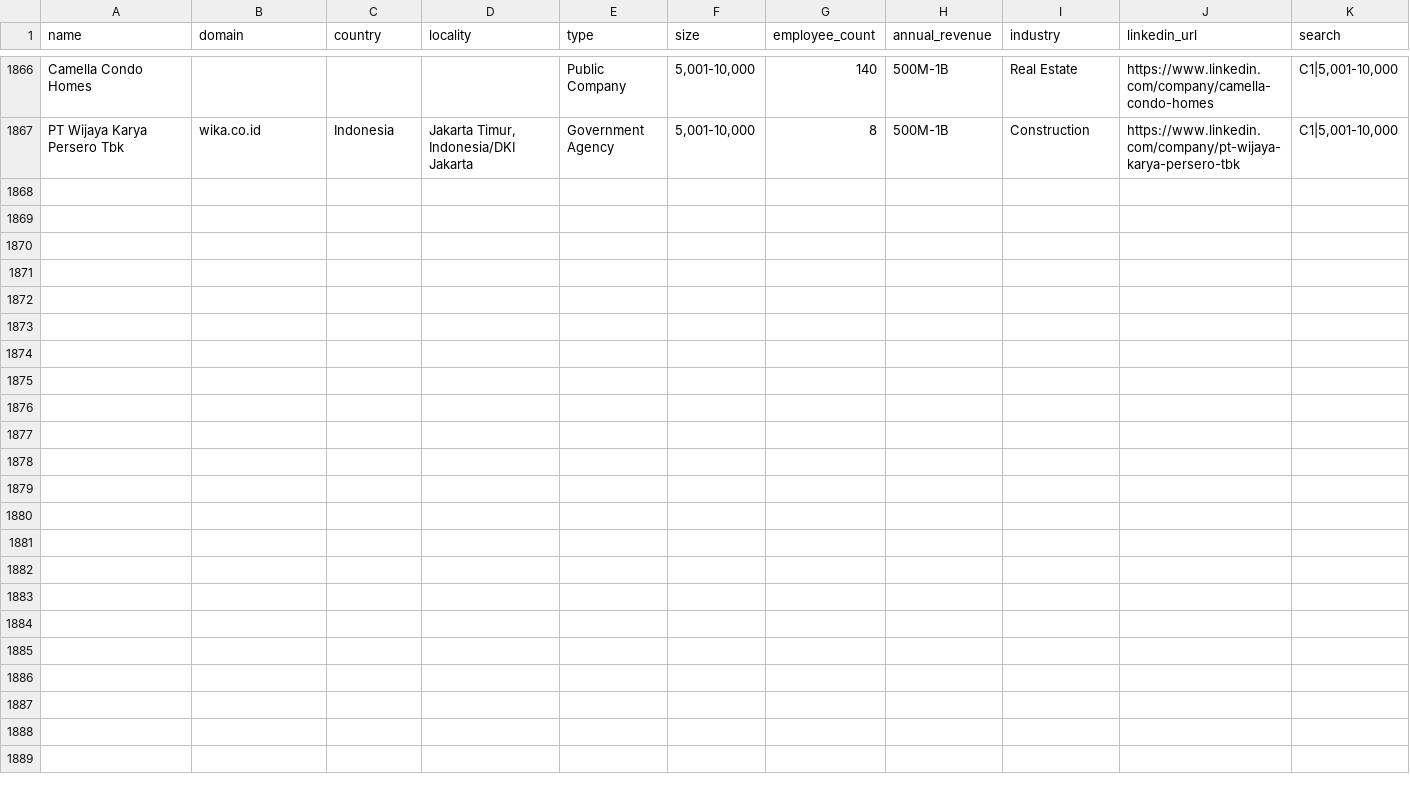
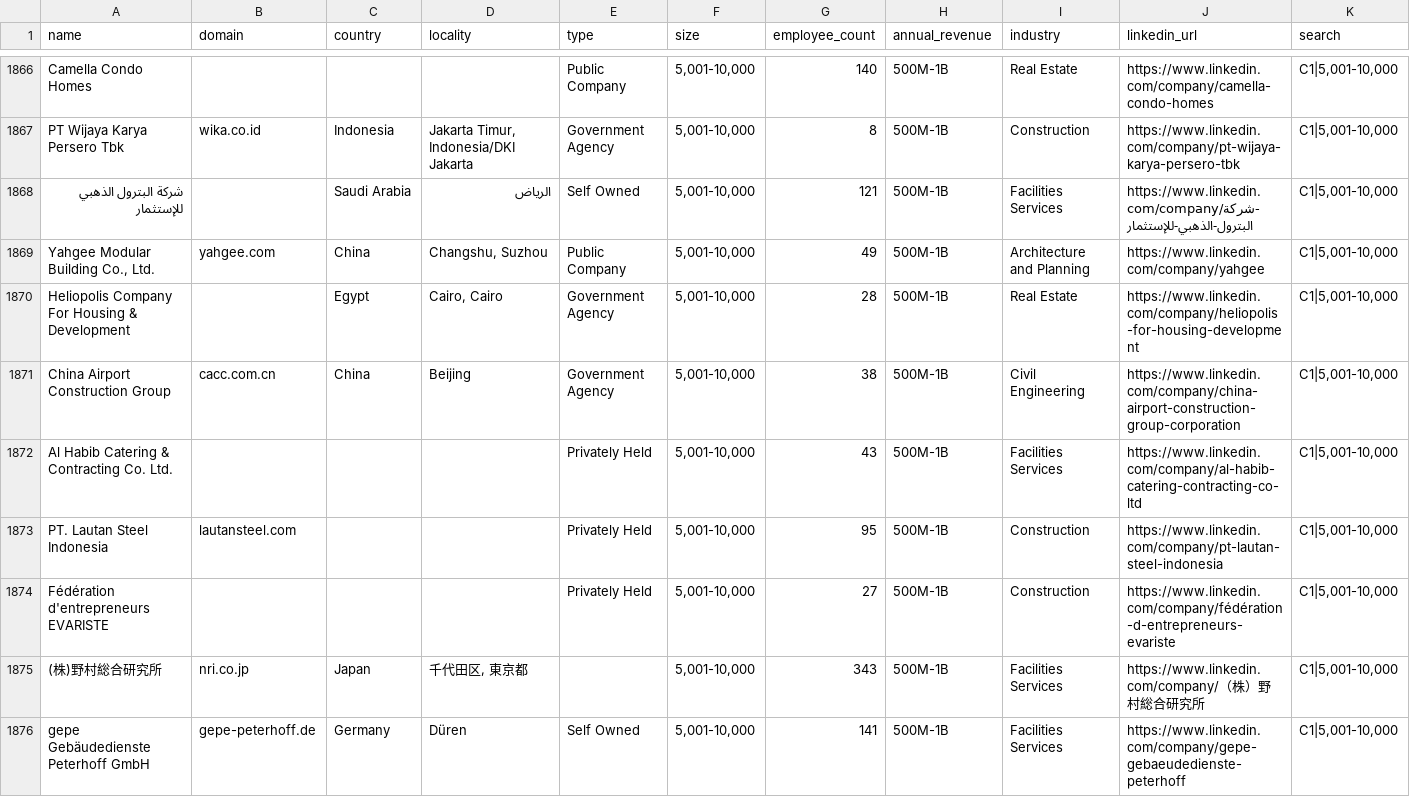
Before and after one commit to rahulgopalan42/rg42, a TSV file: wave15/clay_slice_construction_realestate.tsv, drawn as a sheet; only a part is shown, gaps mark what is left out; the diff covers the shown part only.

```diff
--- a/wave15/clay_slice_construction_realestate.tsv
+++ b/wave15/clay_slice_construction_realestate.tsv
@@ -1867 +1867,10 @@ Camella Condo Homes				Public Company	5,001-10,000	140	500M-1B	Real Estate	https
 PT Wijaya Karya Persero Tbk	wika.co.id	Indonesia	Jakarta Timur, Indonesia/DKI Jakarta	Government Agency	5,001-10,000	8	500M-1B	Construction	https://www.linkedin.com/company/pt-wijaya-karya-persero-tbk	C1|5,001-10,000
+شركة البترول الذهبي للإستثمار		Saudi Arabia	الرياض	Self Owned	5,001-10,000	121	500M-1B	Facilities Services	https://www.linkedin.com/company/شركة-البترول-الذهبي-للإستثمار	C1|5,001-10,000
+Yahgee Modular Building Co., Ltd.	yahgee.com	China	Changshu, Suzhou	Public Company	5,001-10,000	49	500M-1B	Architecture and Planning	https://www.linkedin.com/company/yahgee	C1|5,001-10,000
+Heliopolis Company For Housing & Development		Egypt	Cairo, Cairo	Government Agency	5,001-10,000	28	500M-1B	Real Estate	https://www.linkedin.com/company/heliopolis-for-housing-development	C1|5,001-10,000
+China Airport Construction Group	cacc.com.cn	China	Beijing	Government Agency	5,001-10,000	38	500M-1B	Civil Engineering	https://www.linkedin.com/company/china-airport-construction-group-corporation	C1|5,001-10,000
+Al Habib Catering & Contracting Co. Ltd.				Privately Held	5,001-10,000	43	500M-1B	Facilities Services	https://www.linkedin.com/company/al-habib-catering-contracting-co-ltd	C1|5,001-10,000
+PT. Lautan Steel Indonesia	lautansteel.com			Privately Held	5,001-10,000	95	500M-1B	Construction	https://www.linkedin.com/company/pt-lautan-steel-indonesia	C1|5,001-10,000
+Fédération d'entrepreneurs EVARISTE				Privately Held	5,001-10,000	27	500M-1B	Construction	https://www.linkedin.com/company/fédération-d-entrepreneurs-evariste	C1|5,001-10,000
+(株)野村総合研究所	nri.co.jp	Japan	千代田区, 東京都		5,001-10,000	343	500M-1B	Facilities Services	https://www.linkedin.com/company/（株）野村総合研究所	C1|5,001-10,000
+gepe Gebäudedienste Peterhoff GmbH	gepe-peterhoff.de	Germany	Düren	Self Owned	5,001-10,000	141	500M-1B	Facilities Services	https://www.linkedin.com/company/gepe-gebaeudedienste-peterhoff	C1|5,001-10,000
```
Also changed, not shown: 9 added rows elsewhere in this file, wave15/clay_extra_x_energy_agri_mining.tsv, wave15/clay_extra_x_services.tsv, 8 other files.
